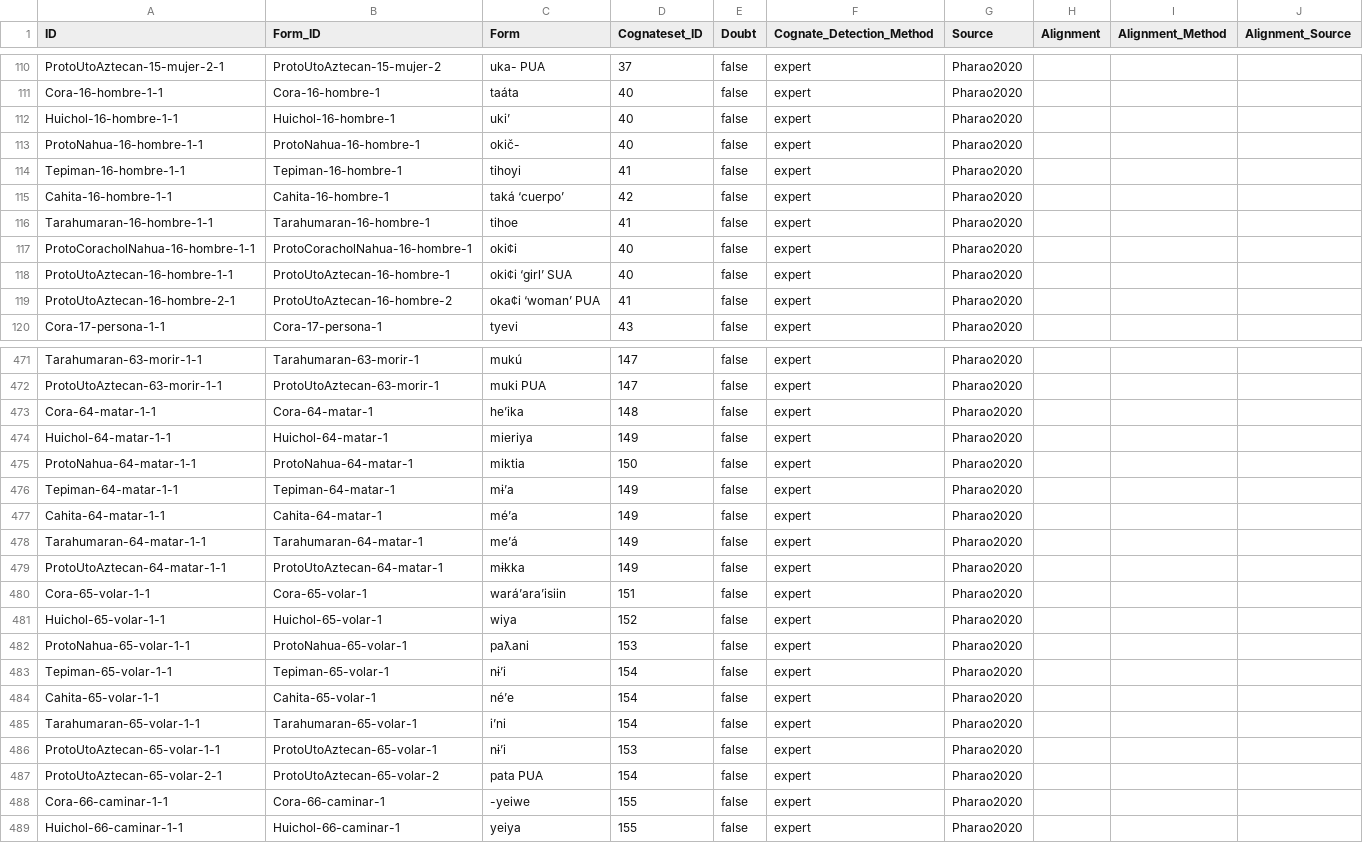
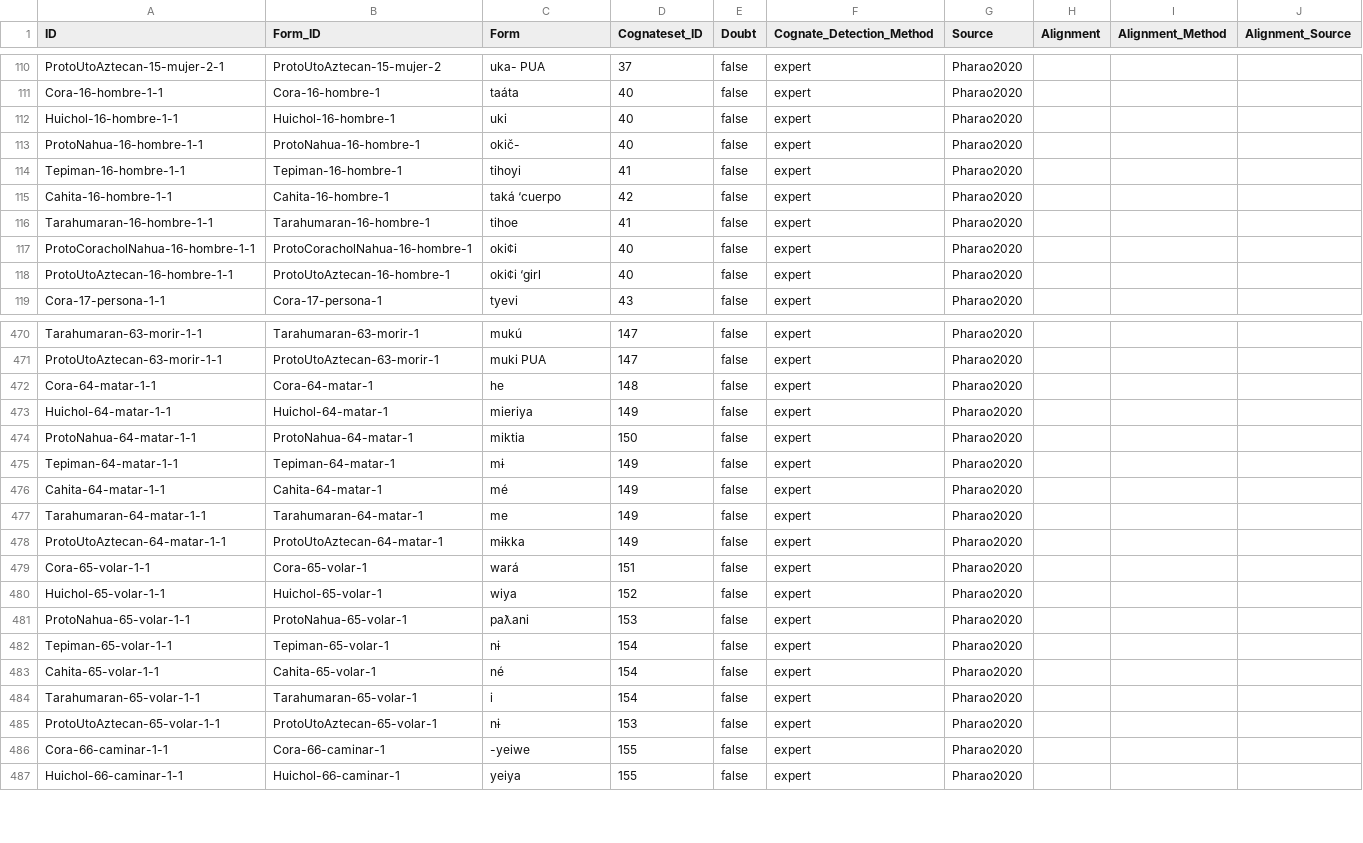
Before and after one commit to lexibank/pharaocoracholaztecan, a CSV file: cldf/cognates.csv, drawn as a sheet; only a part is shown, gaps mark what is left out; the diff covers the shown part only.

Commit message:
update data

```diff
--- a/cldf/cognates.csv
+++ b/cldf/cognates.csv
@@ -111,10 +111,9 @@ ProtoUtoAztecan-15-mujer-2-1,ProtoUtoAztecan-15-mujer-2,uka- PUA,37,false,expert
 Cora-16-hombre-1-1,Cora-16-hombre-1,taáta,40,false,expert,Pharao2020,,,
-Huichol-16-hombre-1-1,Huichol-16-hombre-1,uki’,40,false,expert,Pharao2020,,,
+Huichol-16-hombre-1-1,Huichol-16-hombre-1,uki,40,false,expert,Pharao2020,,,
 ProtoNahua-16-hombre-1-1,ProtoNahua-16-hombre-1,okič-,40,false,expert,Pharao2020,,,
 Tepiman-16-hombre-1-1,Tepiman-16-hombre-1,tihoyi,41,false,expert,Pharao2020,,,
-Cahita-16-hombre-1-1,Cahita-16-hombre-1,taká ‘cuerpo’,42,false,expert,Pharao2020,,,
+Cahita-16-hombre-1-1,Cahita-16-hombre-1,taká ‘cuerpo,42,false,expert,Pharao2020,,,
 Tarahumaran-16-hombre-1-1,Tarahumaran-16-hombre-1,tihoe,41,false,expert,Pharao2020,,,
 ProtoCoracholNahua-16-hombre-1-1,ProtoCoracholNahua-16-hombre-1,oki¢i,40,false,expert,Pharao2020,,,
-ProtoUtoAztecan-16-hombre-1-1,ProtoUtoAztecan-16-hombre-1,oki¢i ‘girl’ SUA,40,false,expert,Pharao2020,,,
-ProtoUtoAztecan-16-hombre-2-1,ProtoUtoAztecan-16-hombre-2,oka¢i ‘woman’ PUA,41,false,expert,Pharao2020,,,
+ProtoUtoAztecan-16-hombre-1-1,ProtoUtoAztecan-16-hombre-1,oki¢i ‘girl,40,false,expert,Pharao2020,,,
 Cora-17-persona-1-1,Cora-17-persona-1,tyevi,43,false,expert,Pharao2020,,,
@@ -472,17 +471,16 @@ Tarahumaran-63-morir-1-1,Tarahumaran-63-morir-1,mukú,147,false,expert,Pharao202
 ProtoUtoAztecan-63-morir-1-1,ProtoUtoAztecan-63-morir-1,muki PUA,147,false,expert,Pharao2020,,,
-Cora-64-matar-1-1,Cora-64-matar-1,he’ika,148,false,expert,Pharao2020,,,
+Cora-64-matar-1-1,Cora-64-matar-1,he,148,false,expert,Pharao2020,,,
 Huichol-64-matar-1-1,Huichol-64-matar-1,mieriya,149,false,expert,Pharao2020,,,
 ProtoNahua-64-matar-1-1,ProtoNahua-64-matar-1,miktia,150,false,expert,Pharao2020,,,
-Tepiman-64-matar-1-1,Tepiman-64-matar-1,mɨ’a,149,false,expert,Pharao2020,,,
-Cahita-64-matar-1-1,Cahita-64-matar-1,mé’a,149,false,expert,Pharao2020,,,
-Tarahumaran-64-matar-1-1,Tarahumaran-64-matar-1,me’á,149,false,expert,Pharao2020,,,
+Tepiman-64-matar-1-1,Tepiman-64-matar-1,mɨ,149,false,expert,Pharao2020,,,
+Cahita-64-matar-1-1,Cahita-64-matar-1,mé,149,false,expert,Pharao2020,,,
+Tarahumaran-64-matar-1-1,Tarahumaran-64-matar-1,me,149,false,expert,Pharao2020,,,
 ProtoUtoAztecan-64-matar-1-1,ProtoUtoAztecan-64-matar-1,mɨkka,149,false,expert,Pharao2020,,,
-Cora-65-volar-1-1,Cora-65-volar-1,wará’ara’isiin,151,false,expert,Pharao2020,,,
+Cora-65-volar-1-1,Cora-65-volar-1,wará,151,false,expert,Pharao2020,,,
 Huichol-65-volar-1-1,Huichol-65-volar-1,wiya,152,false,expert,Pharao2020,,,
 ProtoNahua-65-volar-1-1,ProtoNahua-65-volar-1,paƛani,153,false,expert,Pharao2020,,,
-Tepiman-65-volar-1-1,Tepiman-65-volar-1,nɨ’i,154,false,expert,Pharao2020,,,
-Cahita-65-volar-1-1,Cahita-65-volar-1,né’e,154,false,expert,Pharao2020,,,
-Tarahumaran-65-volar-1-1,Tarahumaran-65-volar-1,i’ni,154,false,expert,Pharao2020,,,
-ProtoUtoAztecan-65-volar-1-1,ProtoUtoAztecan-65-volar-1,nɨ’i,153,false,expert,Pharao2020,,,
-ProtoUtoAztecan-65-volar-2-1,ProtoUtoAztecan-65-volar-2,pata PUA,154,false,expert,Pharao2020,,,
+Tepiman-65-volar-1-1,Tepiman-65-volar-1,nɨ,154,false,expert,Pharao2020,,,
+Cahita-65-volar-1-1,Cahita-65-volar-1,né,154,false,expert,Pharao2020,,,
+Tarahumaran-65-volar-1-1,Tarahumaran-65-volar-1,i,154,false,expert,Pharao2020,,,
+ProtoUtoAztecan-65-volar-1-1,ProtoUtoAztecan-65-volar-1,nɨ,153,false,expert,Pharao2020,,,
 Cora-66-caminar-1-1,Cora-66-caminar-1,-yeiwe,155,false,expert,Pharao2020,,,
```
Also changed, not shown: 79 edited cells elsewhere in this file, cldf/languages.csv, etc/lexemes.tsv, 9 other files.
